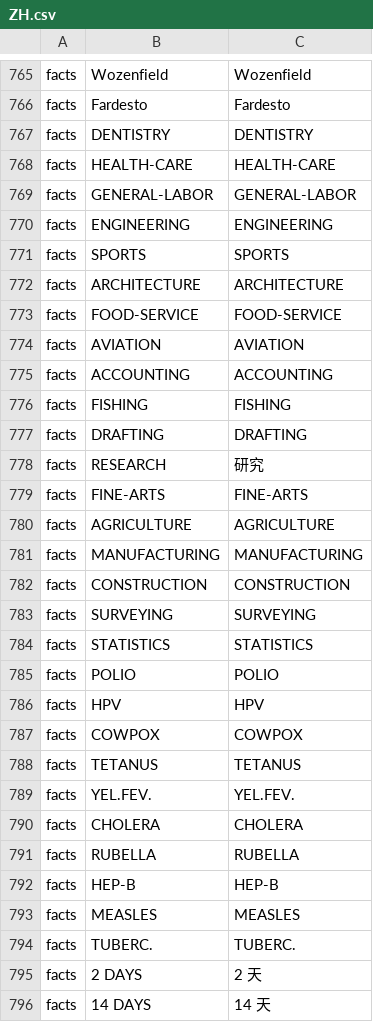
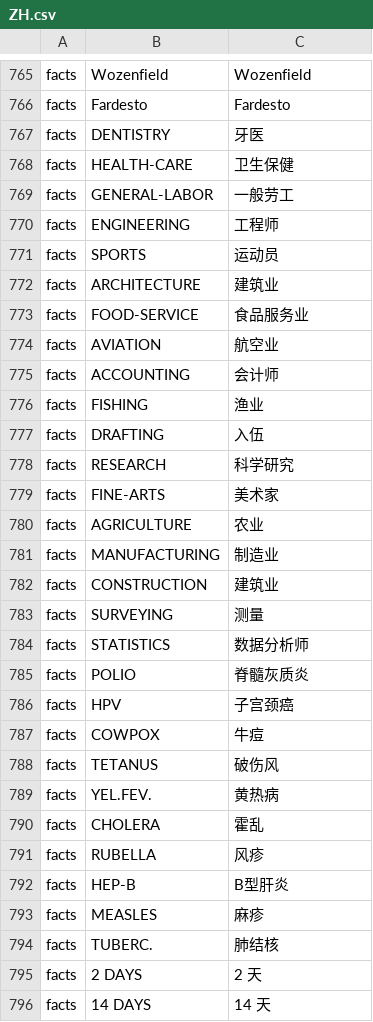
Before and after one commit to ericshentw/papers_please_zh_translation, a CSV file: ZH.csv, drawn as a sheet; only a part is shown, gaps mark what is left out; the diff covers the shown part only; the diff names each change by its address in the sheet, - before the commit and + after, or states it on an @@ line.

```diff
--- a/ZH.csv
+++ b/ZH.csv
-C767: DENTISTRY
+C767: 牙医
-C768: HEALTH-CARE
+C768: 卫生保健
-C769: GENERAL-LABOR
+C769: 一般劳工
-C770: ENGINEERING
+C770: 工程师
-C771: SPORTS
+C771: 运动员
-C772: ARCHITECTURE
+C772: 建筑业
-C773: FOOD-SERVICE
+C773: 食品服务业
-C774: AVIATION
+C774: 航空业
-C775: ACCOUNTING
+C775: 会计师
-C776: FISHING
+C776: 渔业
-C777: DRAFTING
+C777: 入伍
-C778: 研究
+C778: 科学研究
-C779: FINE-ARTS
+C779: 美术家
-C780: AGRICULTURE
+C780: 农业
-C781: MANUFACTURING
+C781: 制造业
-C782: CONSTRUCTION
+C782: 建筑业
-C783: SURVEYING
+C783: 测量
-C784: STATISTICS
+C784: 数据分析师
-C785: POLIO
+C785: 脊髓灰质炎
-C786: HPV
+C786: 子宫颈癌
-C787: COWPOX
+C787: 牛痘
-C788: TETANUS
+C788: 破伤风
-C789: YEL.FEV.
+C789: 黄热病
-C790: CHOLERA
+C790: 霍乱
-C791: RUBELLA
+C791: 风疹
-C792: HEP-B
+C792: B型肝炎
-C793: MEASLES
+C793: 麻疹
-C794: TUBERC.
+C794: 肺结核
```
Also changed, not shown: 77 edited cells elsewhere in this file.
